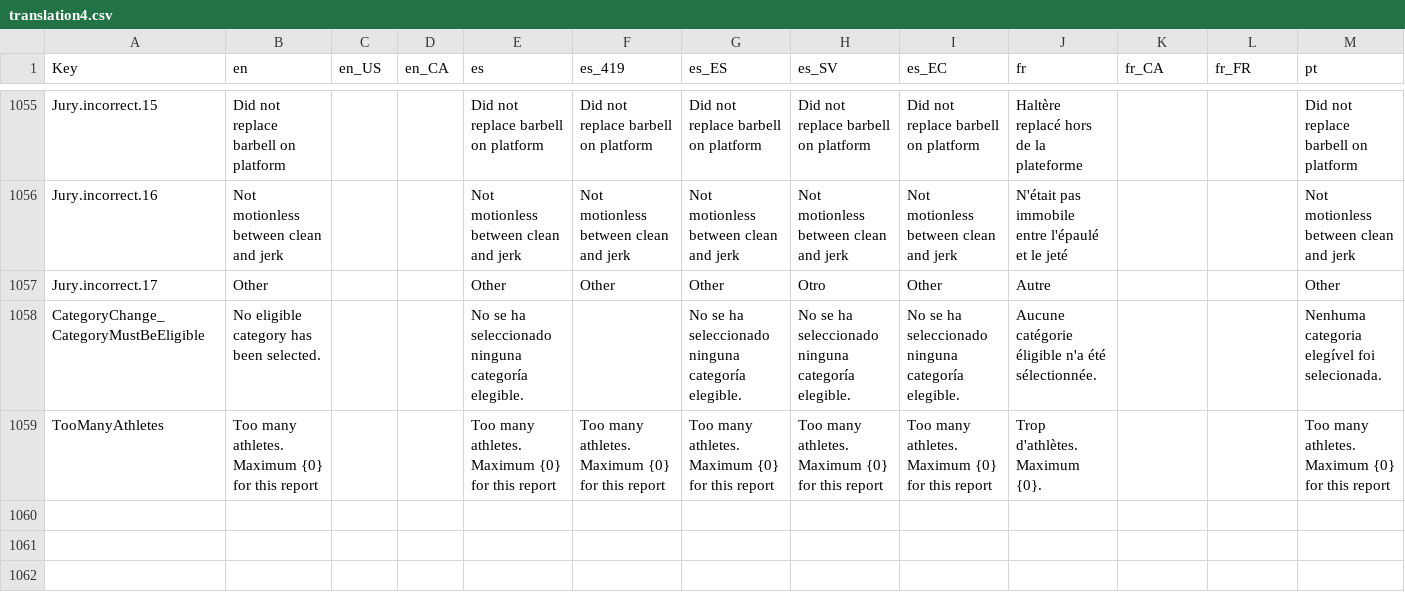
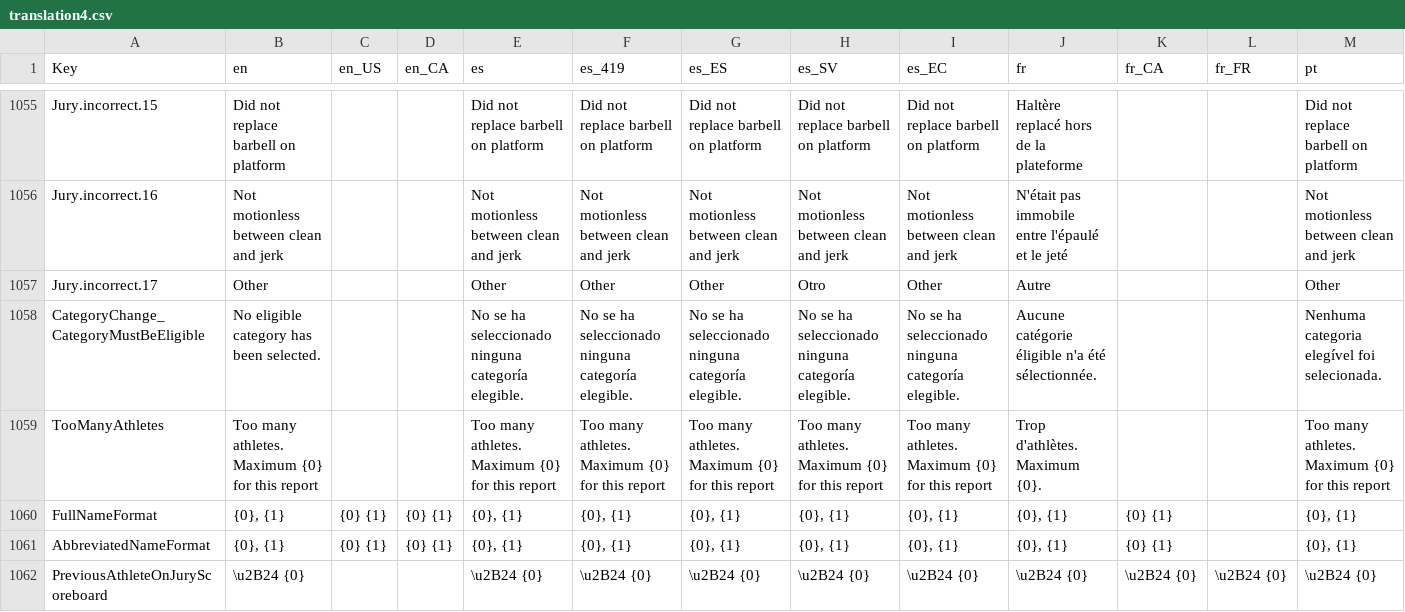
Before and after one commit to jflamy/owlcms4, a CSV file: shared/src/main/resources/i18n/translation4.csv, drawn as a sheet; only a part is shown, gaps mark what is left out; rows hold the shown columns only; the diff names each change by its address in the sheet, - before the commit and + after, or states it on an @@ line.

Commit message:
jury scoreboard with previous athlete marker

```diff
--- a/shared/src/main/resources/i18n/translation4.csv
+++ b/shared/src/main/resources/i18n/translation4.csv
-F1058 (es_419): (empty)
+F1058 (es_419): No se ha seleccionado ninguna categoría elegible.
+row 1060: FullNameFormat | {0}, {1} | {0} {1} | {0} {1} | {0}, {1} | {0}, {1} | {0}, {1} | {0}, {1} | {0}, {1} | {0}, {1} | {0} {1} |  | {0}, {1}
+row 1061: AbbreviatedNameFormat | {0}, {1} | {0} {1} | {0} {1} | {0}, {1} | {0}, {1} | {0}, {1} | {0}, {1} | {0}, {1} | {0}, {1} | {0} {1} |  | {0}, {1}
+row 1062: PreviousAthleteOnJuryScoreboard | \u2B24 {0} |  |  | \u2B24 {0} | \u2B24 {0} | \u2B24 {0} | \u2B24 {0} | \u2B24 {0} | \u2B24 {0} | \u2B24 {0} | \u2B24 {0} | \u2B24 {0}
```
Also changed, not shown: 11 other files.
